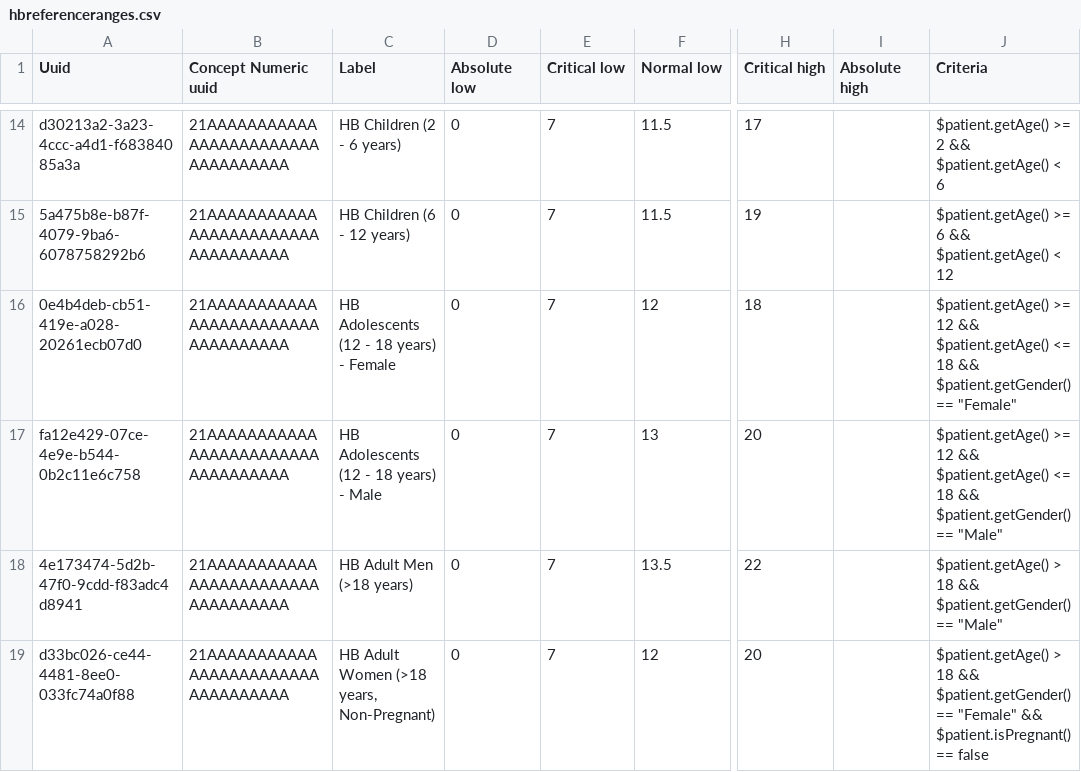
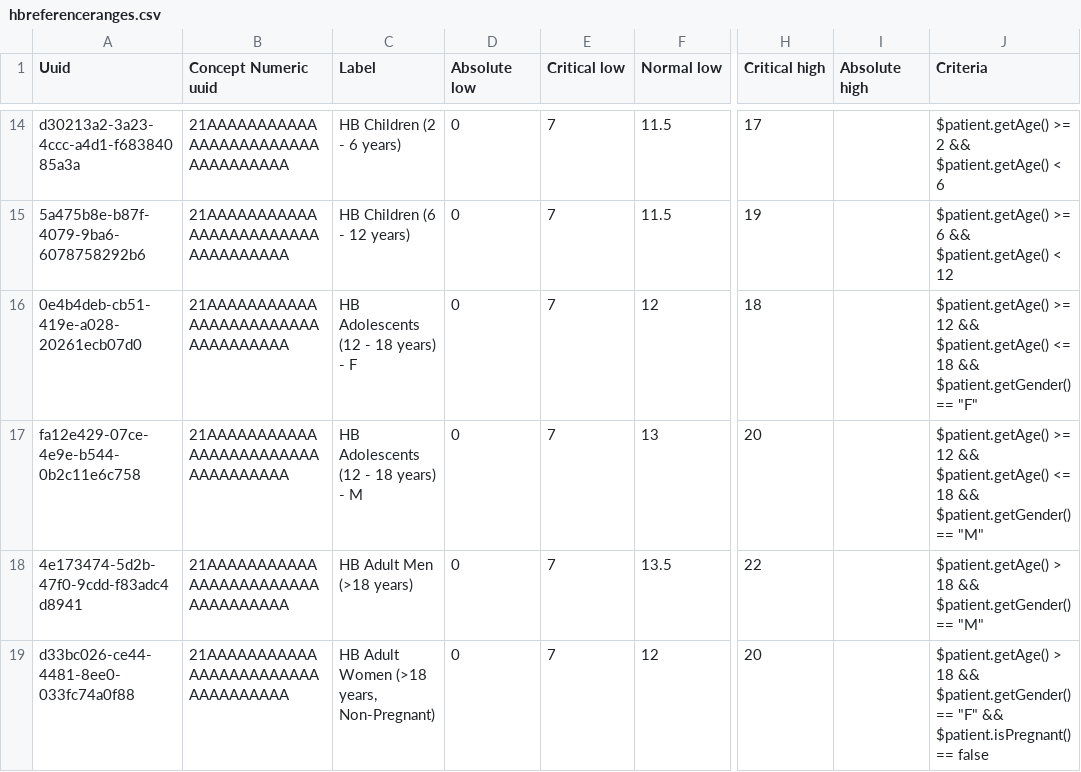
Before and after one commit to openmrs/openmrs-content-referenceapplication-demo, a CSV file: configuration/backend_configuration/conceptreferencerange/hbreferenceranges.csv, drawn as a sheet; only a part is shown, gaps mark what is left out; the diff names each change by its address in the sheet, - before the commit and + after, or states it on an @@ line.

Commit message:
Update hbreferenceranges.csv

```diff
--- a/configuration/backend_configuration/conceptreferencerange/hbreferenceranges.csv
+++ b/configuration/backend_configuration/conceptreferencerange/hbreferenceranges.csv
-C16 (Label): HB Adolescents (12 - 18 years) - Female
+C16 (Label): HB Adolescents (12 - 18 years) - F
-J16 (Criteria): …$patient.getGender() == "Female"
+J16 (Criteria): …$patient.getGender() == "F"
-C17 (Label): HB Adolescents (12 - 18 years) - Male
+C17 (Label): HB Adolescents (12 - 18 years) - M
-J17 (Criteria): …$patient.getGender() == "Male"
+J17 (Criteria): …$patient.getGender() == "M"
-J18 (Criteria): …$patient.getGender() == "Male"
+J18 (Criteria): …$patient.getGender() == "M"
-J19 (Criteria): …$patient.getGender() == "Female" && $patient.isPregnant()…
+J19 (Criteria): …$patient.getGender() == "F" && $patient.isPregnant()…
```
